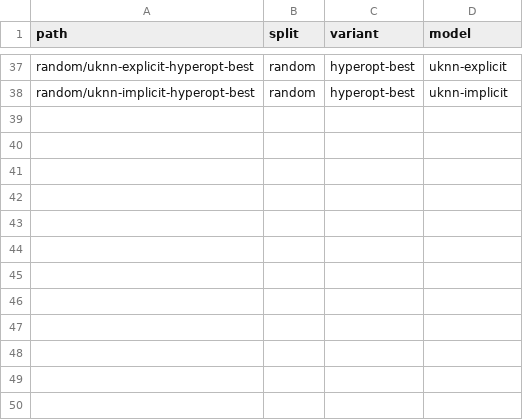
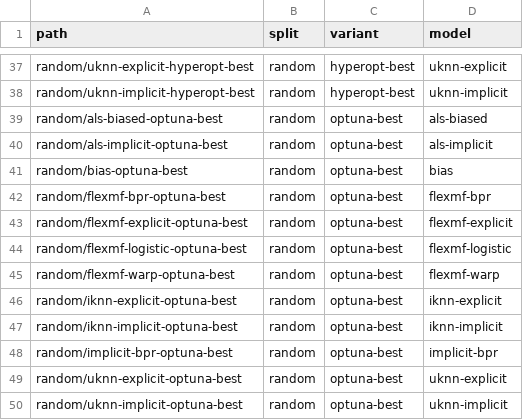
Before and after one commit to lenskit/lenskit-codex, a CSV file: movielens/ML1M/runs/manifest.csv, drawn as a sheet; only a part is shown, gaps mark what is left out; the diff names each change by its address in the sheet, - before the commit and + after, or states it on an @@ line.

```diff
--- a/movielens/ML1M/runs/manifest.csv
+++ b/movielens/ML1M/runs/manifest.csv
+row 39: random/als-biased-optuna-best | random | optuna-best | als-biased
+row 40: random/als-implicit-optuna-best | random | optuna-best | als-implicit
+row 41: random/bias-optuna-best | random | optuna-best | bias
+row 42: random/flexmf-bpr-optuna-best | random | optuna-best | flexmf-bpr
+row 43: random/flexmf-explicit-optuna-best | random | optuna-best | flexmf-explicit
+row 44: random/flexmf-logistic-optuna-best | random | optuna-best | flexmf-logistic
+row 45: random/flexmf-warp-optuna-best | random | optuna-best | flexmf-warp
+row 46: random/iknn-explicit-optuna-best | random | optuna-best | iknn-explicit
+row 47: random/iknn-implicit-optuna-best | random | optuna-best | iknn-implicit
+row 48: random/implicit-bpr-optuna-best | random | optuna-best | implicit-bpr
+row 49: random/uknn-explicit-optuna-best | random | optuna-best | uknn-explicit
+row 50: random/uknn-implicit-optuna-best | random | optuna-best | uknn-implicit
```
Also changed, not shown: movielens/ML10M/runs/manifest.csv, 31 other files.
